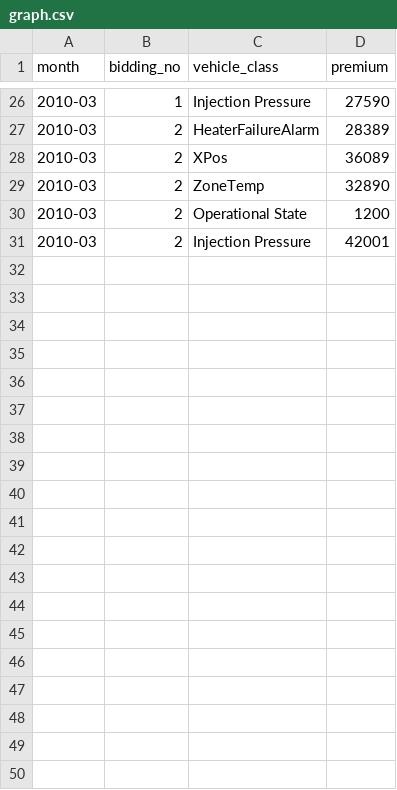
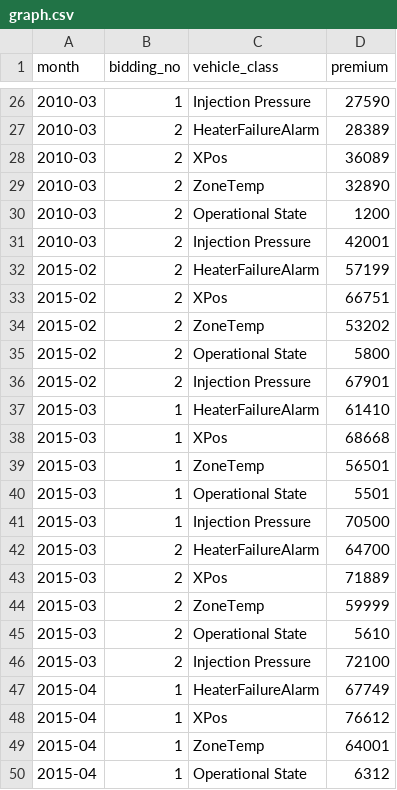
Before and after one commit to anupampahari/Anupam, a CSV file: graph.csv, drawn as a sheet; only a part is shown, gaps mark what is left out; the diff covers the shown part only; the diff names each change by its address in the sheet, - before the commit and + after, or states it on an @@ line.

Commit message:
Update graph.csv

```diff
--- a/graph.csv
+++ b/graph.csv
+row 32: 2015-02 | 2 | HeaterFailureAlarm | 57199
+row 33: 2015-02 | 2 | XPos | 66751
+row 34: 2015-02 | 2 | ZoneTemp | 53202
+row 35: 2015-02 | 2 | Operational State | 5800
+row 36: 2015-02 | 2 | Injection Pressure | 67901
+row 37: 2015-03 | 1 | HeaterFailureAlarm | 61410
+row 38: 2015-03 | 1 | XPos | 68668
+row 39: 2015-03 | 1 | ZoneTemp | 56501
+row 40: 2015-03 | 1 | Operational State | 5501
+row 41: 2015-03 | 1 | Injection Pressure | 70500
+row 42: 2015-03 | 2 | HeaterFailureAlarm | 64700
+row 43: 2015-03 | 2 | XPos | 71889
+row 44: 2015-03 | 2 | ZoneTemp | 59999
+row 45: 2015-03 | 2 | Operational State | 5610
+row 46: 2015-03 | 2 | Injection Pressure | 72100
+row 47: 2015-04 | 1 | HeaterFailureAlarm | 67749
+row 48: 2015-04 | 1 | XPos | 76612
+row 49: 2015-04 | 1 | ZoneTemp | 64001
+row 50: 2015-04 | 1 | Operational State | 6312
```
Also changed, not shown: 31 added rows elsewhere in this file.
